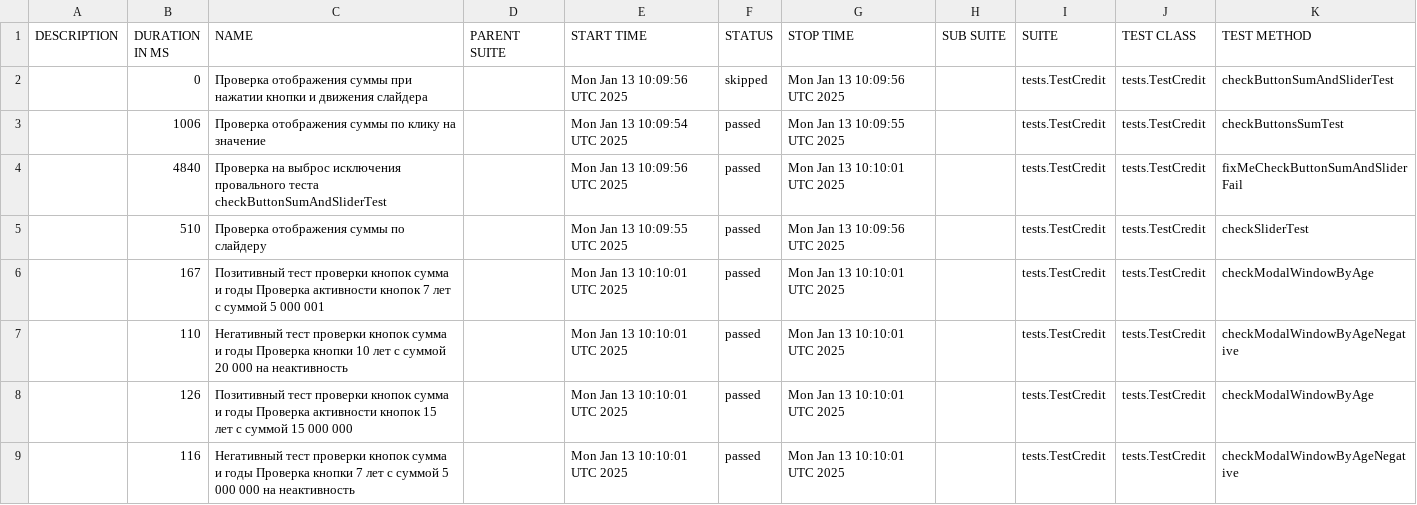
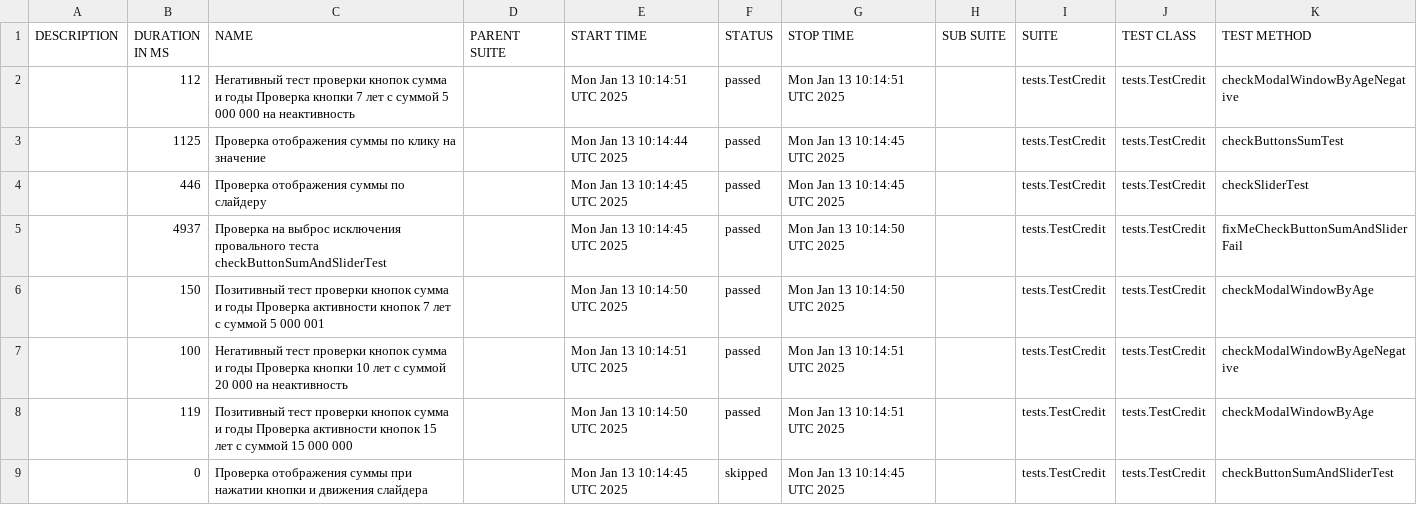
Before and after one commit to prStudentka/Last_practice_work_task1, a CSV file: data/suites.csv, drawn as a sheet.

```diff
--- a/data/suites.csv
+++ b/data/suites.csv
@@ -1,9 +1,9 @@
 "DESCRIPTION","DURATION IN MS","NAME","PARENT SUITE","START TIME","STATUS","STOP TIME","SUB SUITE","SUITE","TEST CLASS","TEST METHOD"
-"","0","Проверка отображения суммы при нажатии кнопки и движения слайдера","","Mon Jan 13 10:09:56 UTC 2025","skipped","Mon Jan 13 10:09:56 UTC 2025","","tests.TestCredit","tests.TestCredit","checkButtonSumAndSliderTest"
-"","1006","Проверка отображения суммы по клику на значение","","Mon Jan 13 10:09:54 UTC 2025","passed","Mon Jan 13 10:09:55 UTC 2025","","tests.TestCredit","tests.TestCredit","checkButtonsSumTest"
-"","4840","Проверка на выброс исключения провального теста checkButtonSumAndSliderTest","","Mon Jan 13 10:09:56 UTC 2025","passed","Mon Jan 13 10:10:01 UTC 2025","","tests.TestCredit","tests.TestCredit","fixMeCheckButtonSumAndSliderFail"
-"","510","Проверка отображения суммы по слайдеру","","Mon Jan 13 10:09:55 UTC 2025","passed","Mon Jan 13 10:09:56 UTC 2025","","tests.TestCredit","tests.TestCredit","checkSliderTest"
-"","167","Позитивный тест проверки кнопок сумма и годы Проверка активности кнопок 7 лет с суммой 5 000 001","","Mon Jan 13 10:10:01 UTC 2025","passed","Mon Jan 13 10:10:01 UTC 2025","","tests.TestCredit","tests.TestCredit","checkModalWindowByAge"
-"","110","Негативный тест проверки кнопок сумма и годы Проверка кнопки 10 лет с суммой 20 000 на неактивность","","Mon Jan 13 10:10:01 UTC 2025","passed","Mon Jan 13 10:10:01 UTC 2025","","tests.TestCredit","tests.TestCredit","checkModalWindowByAgeNegative"
-"","126","Позитивный тест проверки кнопок сумма и годы Проверка активности кнопок 15 лет с суммой 15 000 000","","Mon Jan 13 10:10:01 UTC 2025","passed","Mon Jan 13 10:10:01 UTC 2025","","tests.TestCredit","tests.TestCredit","checkModalWindowByAge"
-"","116","Негативный тест проверки кнопок сумма и годы Проверка кнопки 7 лет с суммой 5 000 000 на неактивность","","Mon Jan 13 10:10:01 UTC 2025","passed","Mon Jan 13 10:10:01 UTC 2025","","tests.TestCredit","tests.TestCredit","checkModalWindowByAgeNegative"
+"","112","Негативный тест проверки кнопок сумма и годы Проверка кнопки 7 лет с суммой 5 000 000 на неактивность","","Mon Jan 13 10:14:51 UTC 2025","passed","Mon Jan 13 10:14:51 UTC 2025","","tests.TestCredit","tests.TestCredit","checkModalWindowByAgeNegative"
+"","1125","Проверка отображения суммы по клику на значение","","Mon Jan 13 10:14:44 UTC 2025","passed","Mon Jan 13 10:14:45 UTC 2025","","tests.TestCredit","tests.TestCredit","checkButtonsSumTest"
+"","446","Проверка отображения суммы по слайдеру","","Mon Jan 13 10:14:45 UTC 2025","passed","Mon Jan 13 10:14:45 UTC 2025","","tests.TestCredit","tests.TestCredit","checkSliderTest"
+"","4937","Проверка на выброс исключения провального теста checkButtonSumAndSliderTest","","Mon Jan 13 10:14:45 UTC 2025","passed","Mon Jan 13 10:14:50 UTC 2025","","tests.TestCredit","tests.TestCredit","fixMeCheckButtonSumAndSliderFail"
+"","150","Позитивный тест проверки кнопок сумма и годы Проверка активности кнопок 7 лет с суммой 5 000 001","","Mon Jan 13 10:14:50 UTC 2025","passed","Mon Jan 13 10:14:50 UTC 2025","","tests.TestCredit","tests.TestCredit","checkModalWindowByAge"
+"","100","Негативный тест проверки кнопок сумма и годы Проверка кнопки 10 лет с суммой 20 000 на неактивность","","Mon Jan 13 10:14:51 UTC 2025","passed","Mon Jan 13 10:14:51 UTC 2025","","tests.TestCredit","tests.TestCredit","checkModalWindowByAgeNegative"
+"","119","Позитивный тест проверки кнопок сумма и годы Проверка активности кнопок 15 лет с суммой 15 000 000","","Mon Jan 13 10:14:50 UTC 2025","passed","Mon Jan 13 10:14:51 UTC 2025","","tests.TestCredit","tests.TestCredit","checkModalWindowByAge"
+"","0","Проверка отображения суммы при нажатии кнопки и движения слайдера","","Mon Jan 13 10:14:45 UTC 2025","skipped","Mon Jan 13 10:14:45 UTC 2025","","tests.TestCredit","tests.TestCredit","checkButtonSumAndSliderTest"
```
Also changed, not shown: 30 other files.
